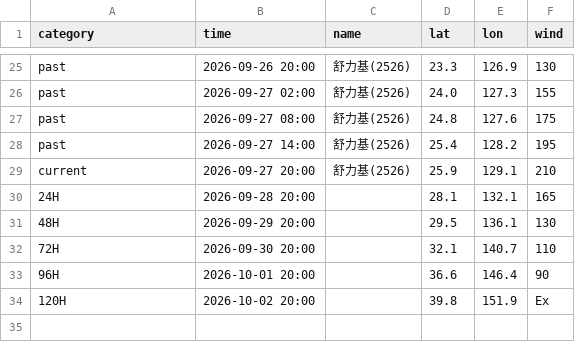
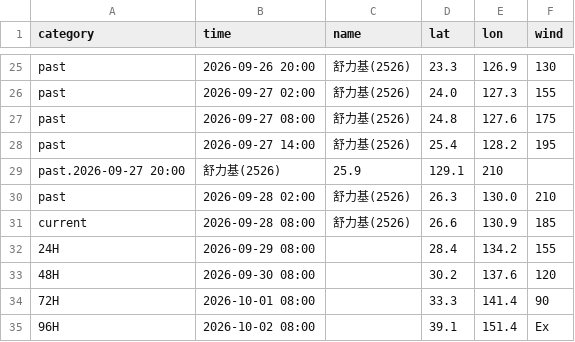
Before and after one commit to macaosso/MSSO, a CSV file: TCdata/B.csv, drawn as a sheet; only a part is shown, gaps mark what is left out; removed rows and columns are numbered as before the commit, all else as after; the diff names each change by its address in the sheet, - before the commit and + after, or states it on an @@ line.

Commit message:
更新 B.csv

```diff
--- a/TCdata/B.csv
+++ b/TCdata/B.csv
-row 29: current | 2026-09-27 20:00 | 舒力基(2526) | 25.9 | 129.1 | 210
-row 30: 24H | 2026-09-28 20:00 |  | 28.1 | 132.1 | 165
-row 31: 48H | 2026-09-29 20:00 |  | 29.5 | 136.1 | 130
-row 32: 72H | 2026-09-30 20:00 |  | 32.1 | 140.7 | 110
-row 33: 96H | 2026-10-01 20:00 |  | 36.6 | 146.4 | 90
-row 34: 120H | 2026-10-02 20:00 |  | 39.8 | 151.9 | Ex
+row 29: past.2026-09-27 20:00 | 舒力基(2526) | 25.9 | 129.1 | 210
+row 30: past | 2026-09-28 02:00 | 舒力基(2526) | 26.3 | 130.0 | 210
+row 31: current | 2026-09-28 08:00 | 舒力基(2526) | 26.6 | 130.9 | 185
+row 32: 24H | 2026-09-29 08:00 |  | 28.4 | 134.2 | 155
+row 33: 48H | 2026-09-30 08:00 |  | 30.2 | 137.6 | 120
+row 34: 72H | 2026-10-01 08:00 |  | 33.3 | 141.4 | 90
+row 35: 96H | 2026-10-02 08:00 |  | 39.1 | 151.4 | Ex
```
